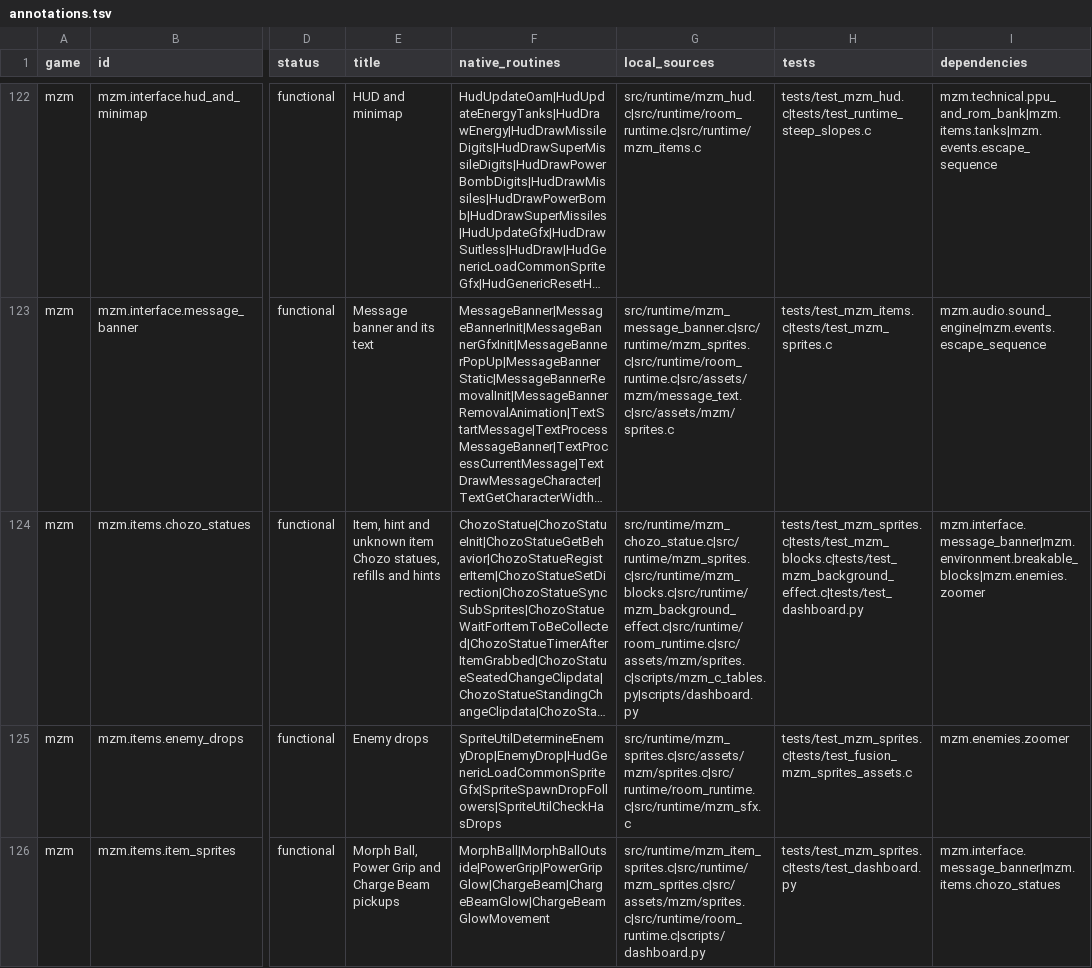
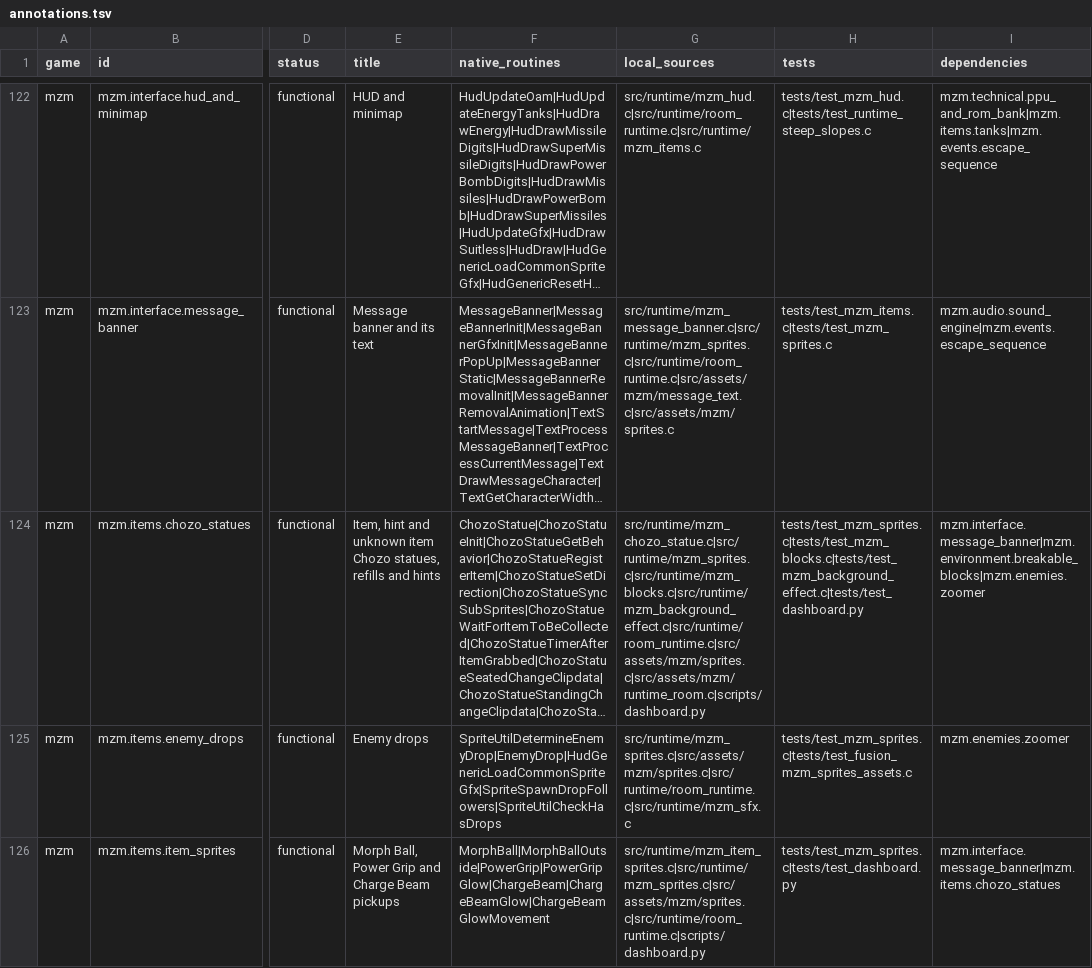
Before and after one commit to wozt/metroidvania, a TSV file: data/native_parity/annotations.tsv, drawn as a sheet; only a part is shown, gaps mark what is left out; long unchanged cells end in …; the diff covers the shown part only; the diff names each change by its address in the sheet, - before the commit and + after, or states it on an @@ line.

```diff
--- a/data/native_parity/annotations.tsv
+++ b/data/native_parity/annotations.tsv
-G124 (local_sources): src/runtime/mzm_chozo_statue.c|src/runtime/mzm_sprites.c|src/runtime/mzm_blocks.c|src/runtime/mzm_background_effect.c|src/runtime/room_runtime.c|src/assets/mzm/sprites.c|scripts/mzm_c_tables.py|scripts/dashboard.py
+G124 (local_sources): src/runtime/mzm_chozo_statue.c|src/runtime/mzm_sprites.c|src/runtime/mzm_blocks.c|src/runtime/mzm_background_effect.c|src/runtime/room_runtime.c|src/assets/mzm/sprites.c|src/assets/mzm/runtime_room.c|scripts/dashboard.py
```
Also changed, not shown: 8 edited cells elsewhere in this file, data/dashboard/features.tsv, 29 other files.
